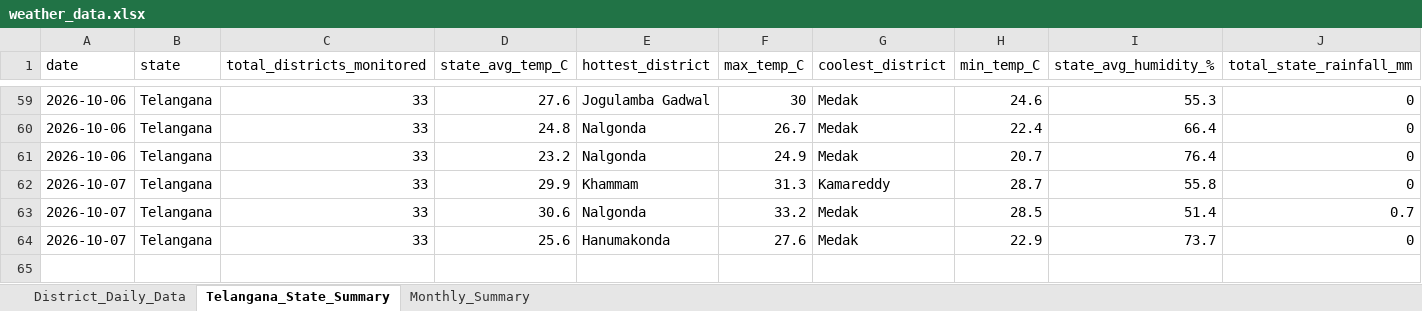
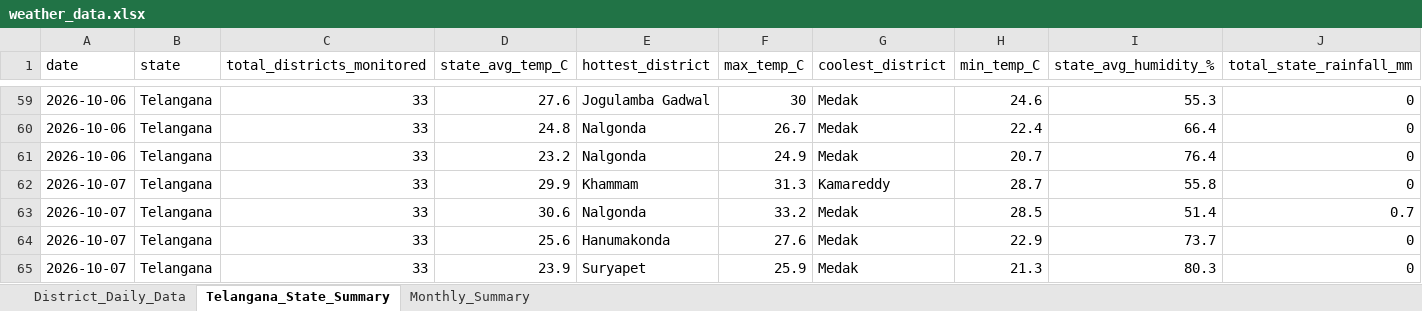
Before and after one commit to molakasohan/weather-analytics, an Excel workbook: data/weather_data.xlsx, sheet Telangana_State_Summary, drawn as a sheet; only a part is shown, gaps mark what is left out; values as stored, in another font and other column widths than the file's, no borders; rows hold the shown columns only; the diff names each change by its address in the sheet, - before the commit and + after, or states it on an @@ line.

```diff
--- a/data/weather_data.xlsx (sheet Telangana_State_Summary)
+++ b/data/weather_data.xlsx (sheet Telangana_State_Summary)
+row 65: 2026-10-07 | Telangana | 33 | 23.9 | Suryapet | 25.9 | Medak | 21.3 | 80.3 | 0
```
Also changed, not shown: sheet District_Daily_Data, sheet Monthly_Summary, 4 other files.
